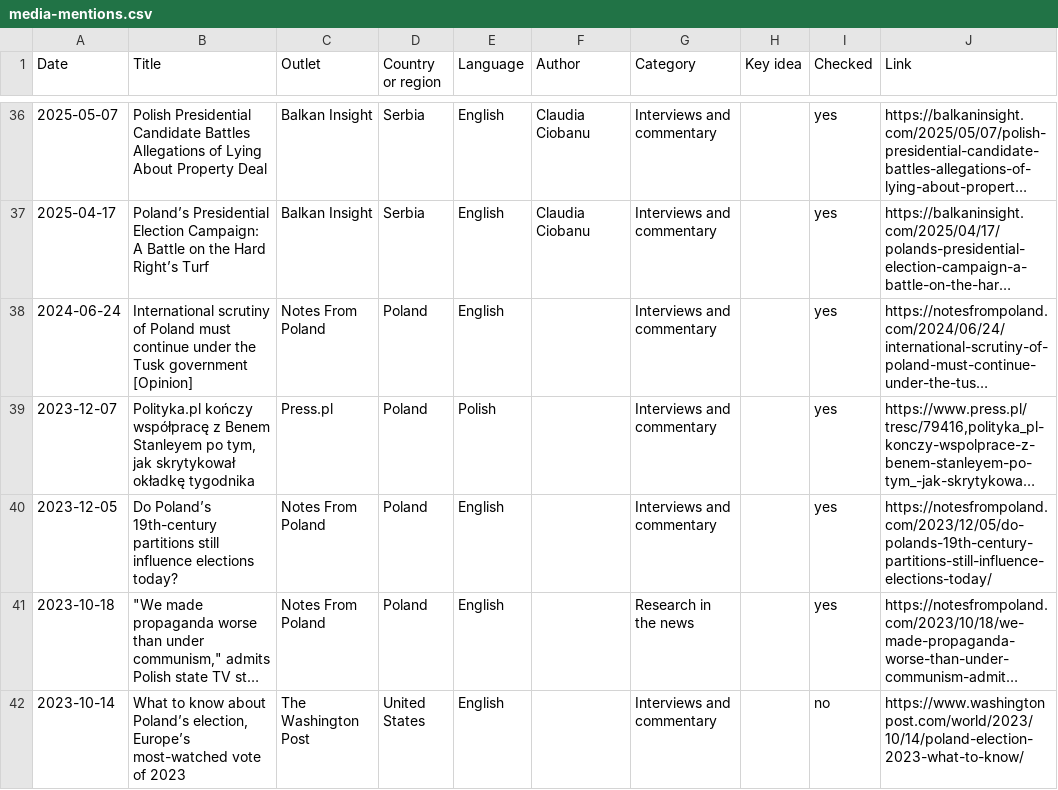
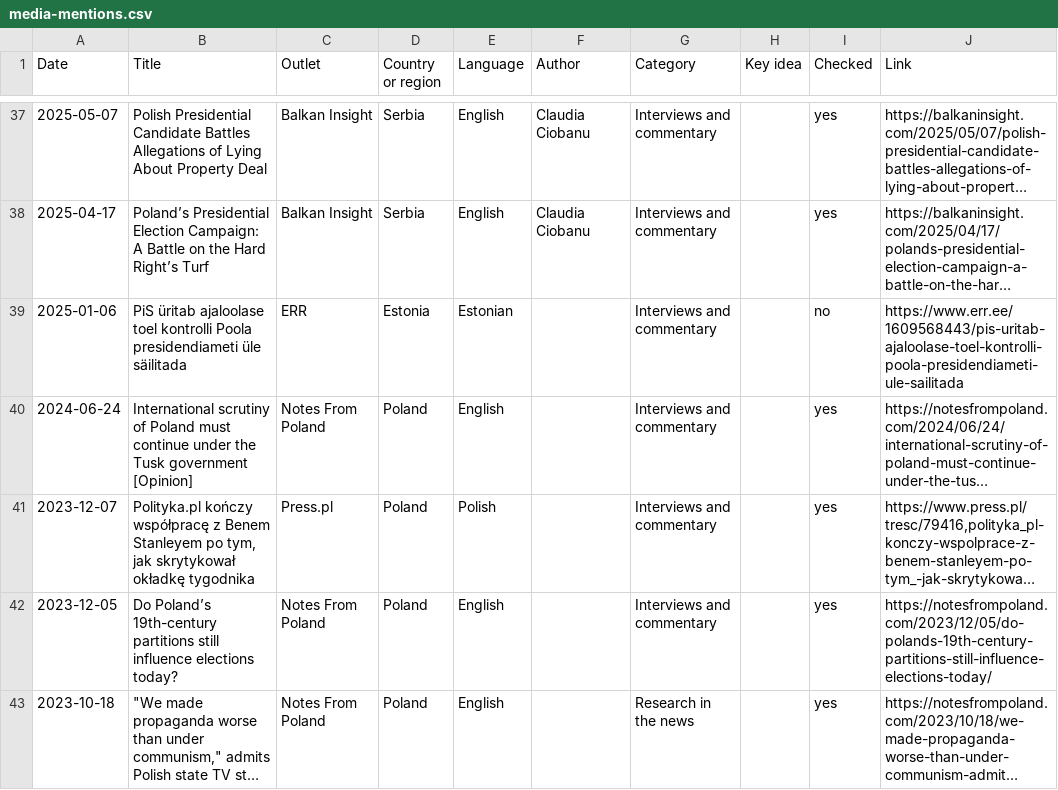
Before and after one commit to BDStanley/BDStanley.github.io, a CSV file: calepin-site/data/media-mentions.csv, drawn as a sheet; only a part is shown, gaps mark what is left out; the shorter side is filled out with more unchanged rows; long unchanged cells end in …; the diff covers the shown part only; the diff names each change by its address in the sheet, - before the commit and + after, or states it on an @@ line.

Commit message:
Update 2026-10-22 20:09:53: Extend media reach to Nordic and Baltic languages
- Media: Added Norwegian, Swedish, Estonian to reach searches
- Media: Improved handling of paywall stubs as unchecked articles
- Media: Added media mentions from Nordic and Baltic outlets

README-reviewed: yes

```diff
--- a/calepin-site/data/media-mentions.csv
+++ b/calepin-site/data/media-mentions.csv
+row 39: 2025-01-06 | PiS üritab ajaloolase toel kontrolli Poola presidendiameti üle säilitada | ERR | Estonia | Estonian |  | Interviews and commentary |  | no | https://www.err.ee/1609568443/pis-uritab-ajaloolase-toel-kontrolli-poola-presidendiameti-ule-sailitada
```
Also changed, not shown: 7 added rows elsewhere in this file, 9 other files.
